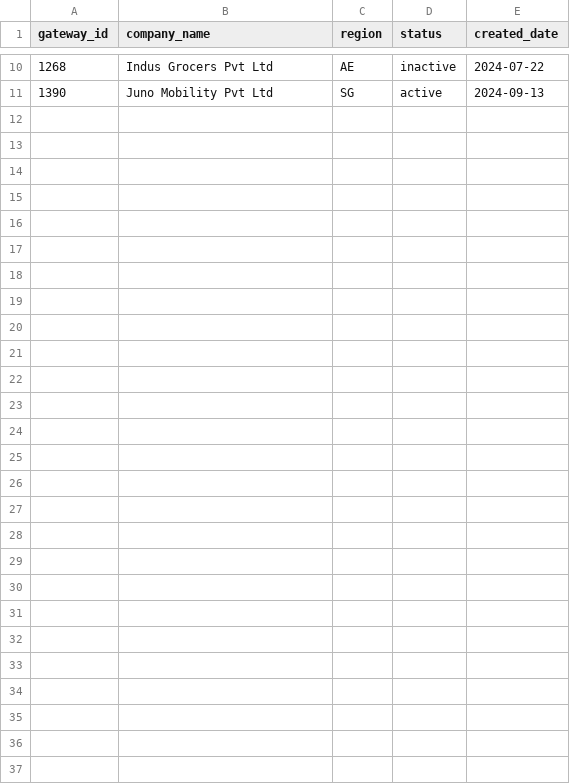
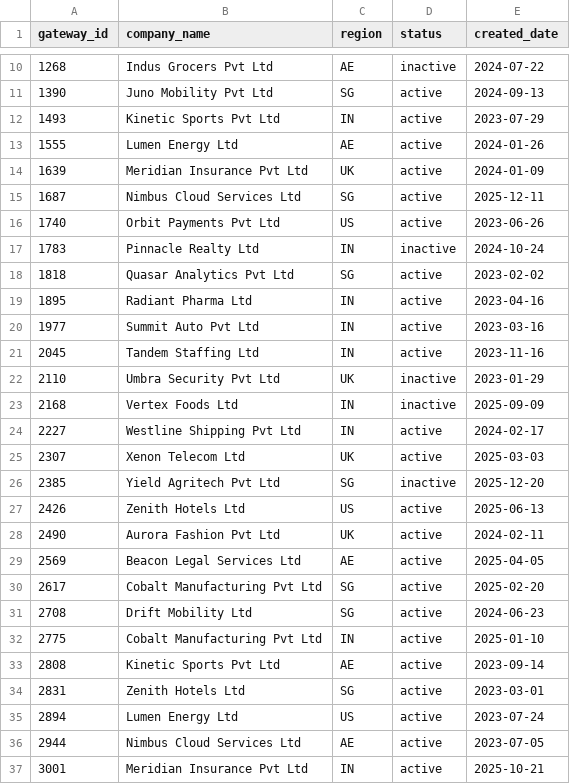
Before and after one commit to khushikumar124/cpaas-support-bot, a CSV file: data/gateways.csv, drawn as a sheet; only a part is shown, gaps mark what is left out; the diff names each change by its address in the sheet, - before the commit and + after, or states it on an @@ line.

Commit message:
Expand demo dataset ~6x and add a deterministic generator
The dataset was small enough that list queries and filters looked pointless —
"show all gateways" returned 10 rows, "show all numbers" returned 30.

Now 362 rows across the five sheets:

  vmn.csv          30 ->  168   5 operators, 6 number types
  tickets.csv      14 ->   75   open/resolved/in_progress, 3 priorities
  source_info.csv  12 ->   53   SMPP and HTTP lines
  gateways.csv     10 ->   36   30 companies across 5 regions
  customers.csv    10 ->   30   one account per company

scripts/generate_demo_data.py produces it, and exists to enforce two things:

- Anchor rows are verbatim. Every identifier referenced by a test, a UI quick
  command, or the README (gateway 470, number 9152001212, ticket TKT007,
  customer CUST003, source SRC008, ...) is hardcoded and emitted unchanged,
  so regenerating cannot break a documented example.
- Vocabulary stays canonical. Operators are "IDEA"/"TATA", number types are
  "Toll free"/"Dedicated Missed call" — the exact values the parsers emit.
  Filters match verbatim, so a new spelling here would silently return zero
  rows rather than error.

Deterministic: fixed seed, so re-running yields byte-identical CSVs and the
committed data never drifts from the script.

New invariants in tests/test_demo_dataset.py:
- a number's company_name must match its gateway's owner
- identifiers unique per sheet
- row counts stay above a floor, so a bad regenerate cannot silently shrink
  the data back to a toy

166 tests passing.

```diff
--- a/data/gateways.csv
+++ b/data/gateways.csv
+row 12: 1493 | Kinetic Sports Pvt Ltd | IN | active | 2023-07-29
+row 13: 1555 | Lumen Energy Ltd | AE | active | 2024-01-26
+row 14: 1639 | Meridian Insurance Pvt Ltd | UK | active | 2024-01-09
+row 15: 1687 | Nimbus Cloud Services Ltd | SG | active | 2025-12-11
+row 16: 1740 | Orbit Payments Pvt Ltd | US | active | 2023-06-26
+row 17: 1783 | Pinnacle Realty Ltd | IN | inactive | 2024-10-24
+row 18: 1818 | Quasar Analytics Pvt Ltd | SG | active | 2023-02-02
+row 19: 1895 | Radiant Pharma Ltd | IN | active | 2023-04-16
+row 20: 1977 | Summit Auto Pvt Ltd | IN | active | 2023-03-16
+row 21: 2045 | Tandem Staffing Ltd | IN | active | 2023-11-16
+row 22: 2110 | Umbra Security Pvt Ltd | UK | inactive | 2023-01-29
+row 23: 2168 | Vertex Foods Ltd | IN | inactive | 2025-09-09
+row 24: 2227 | Westline Shipping Pvt Ltd | IN | active | 2024-02-17
+row 25: 2307 | Xenon Telecom Ltd | UK | active | 2025-03-03
+row 26: 2385 | Yield Agritech Pvt Ltd | SG | inactive | 2025-12-20
+row 27: 2426 | Zenith Hotels Ltd | US | active | 2025-06-13
+row 28: 2490 | Aurora Fashion Pvt Ltd | UK | active | 2024-02-11
+row 29: 2569 | Beacon Legal Services Ltd | AE | active | 2025-04-05
+row 30: 2617 | Cobalt Manufacturing Pvt Ltd | SG | active | 2025-02-20
+row 31: 2708 | Drift Mobility Ltd | SG | active | 2024-06-23
+row 32: 2775 | Cobalt Manufacturing Pvt Ltd | IN | active | 2025-01-10
+row 33: 2808 | Kinetic Sports Pvt Ltd | AE | active | 2023-09-14
+row 34: 2831 | Zenith Hotels Ltd | SG | active | 2023-03-01
+row 35: 2894 | Lumen Energy Ltd | US | active | 2023-07-24
+row 36: 2944 | Nimbus Cloud Services Ltd | AE | active | 2023-07-05
+row 37: 3001 | Meridian Insurance Pvt Ltd | IN | active | 2025-10-21
```
Also changed, not shown: data/customers.csv, data/source_info.csv, 5 other files.
